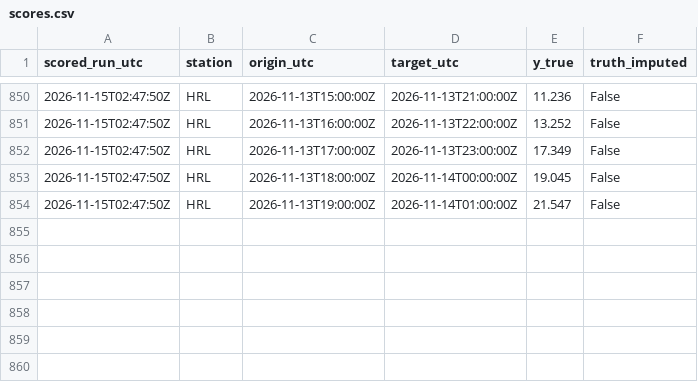
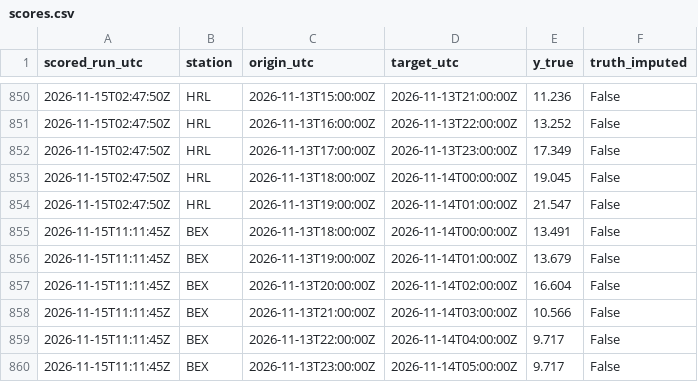
Before and after one commit to abdullahiali1545-arch/when-should-you-trust-the-forecast, a CSV file: data/live/scores.csv, drawn as a sheet; only a part is shown, gaps mark what is left out.

```diff
--- a/data/live/scores.csv
+++ b/data/live/scores.csv
@@ -854 +854,7 @@ scored_run_utc,station,origin_utc,target_utc,y_true,truth_imputed
 2026-11-15T02:47:50Z,HRL,2026-11-13T19:00:00Z,2026-11-14T01:00:00Z,21.547,False
+2026-11-15T11:11:45Z,BEX,2026-11-13T18:00:00Z,2026-11-14T00:00:00Z,13.491,False
+2026-11-15T11:11:45Z,BEX,2026-11-13T19:00:00Z,2026-11-14T01:00:00Z,13.679,False
+2026-11-15T11:11:45Z,BEX,2026-11-13T20:00:00Z,2026-11-14T02:00:00Z,16.604,False
+2026-11-15T11:11:45Z,BEX,2026-11-13T21:00:00Z,2026-11-14T03:00:00Z,10.566,False
+2026-11-15T11:11:45Z,BEX,2026-11-13T22:00:00Z,2026-11-14T04:00:00Z,9.717,False
+2026-11-15T11:11:45Z,BEX,2026-11-13T23:00:00Z,2026-11-14T05:00:00Z,9.717,False
```
Also changed, not shown: data/live/forecasts.csv, 1 other file.
